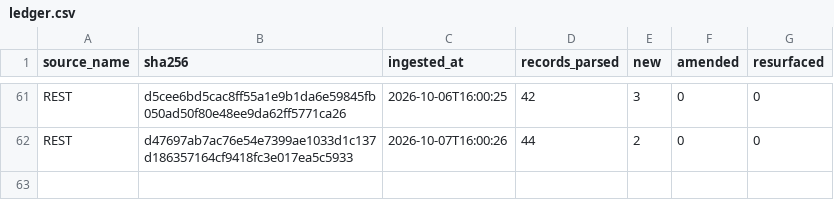
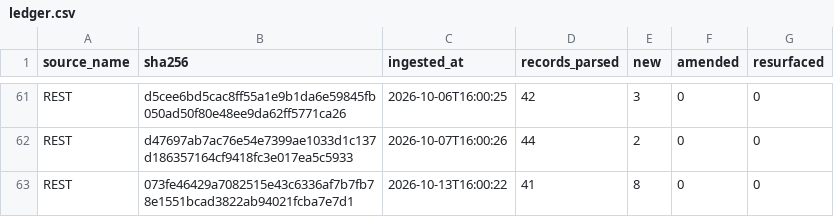
Before and after one commit to mapmaticsgis-maker/gis-permit-intel, a CSV file: data/la/ledger.csv, drawn as a sheet; only a part is shown, gaps mark what is left out.

```diff
--- a/data/la/ledger.csv
+++ b/data/la/ledger.csv
@@ -62 +62,2 @@ REST,d5cee6bd5cac8ff55a1e9b1da6e59845fb050ad50f80e48ee9da62ff5771ca26,2026-10-06
 REST,d47697ab7ac76e54e7399ae1033d1c137d186357164cf9418fc3e017ea5c5933,2026-10-07T16:00:26,44,2,0,0
+REST,073fe46429a7082515e43c6336af7b7fb78e1551bcad3822ab94021fcba7e7d1,2026-10-13T16:00:22,41,8,0,0
```
Also changed, not shown: data/run_log.csv, 6 other files.
